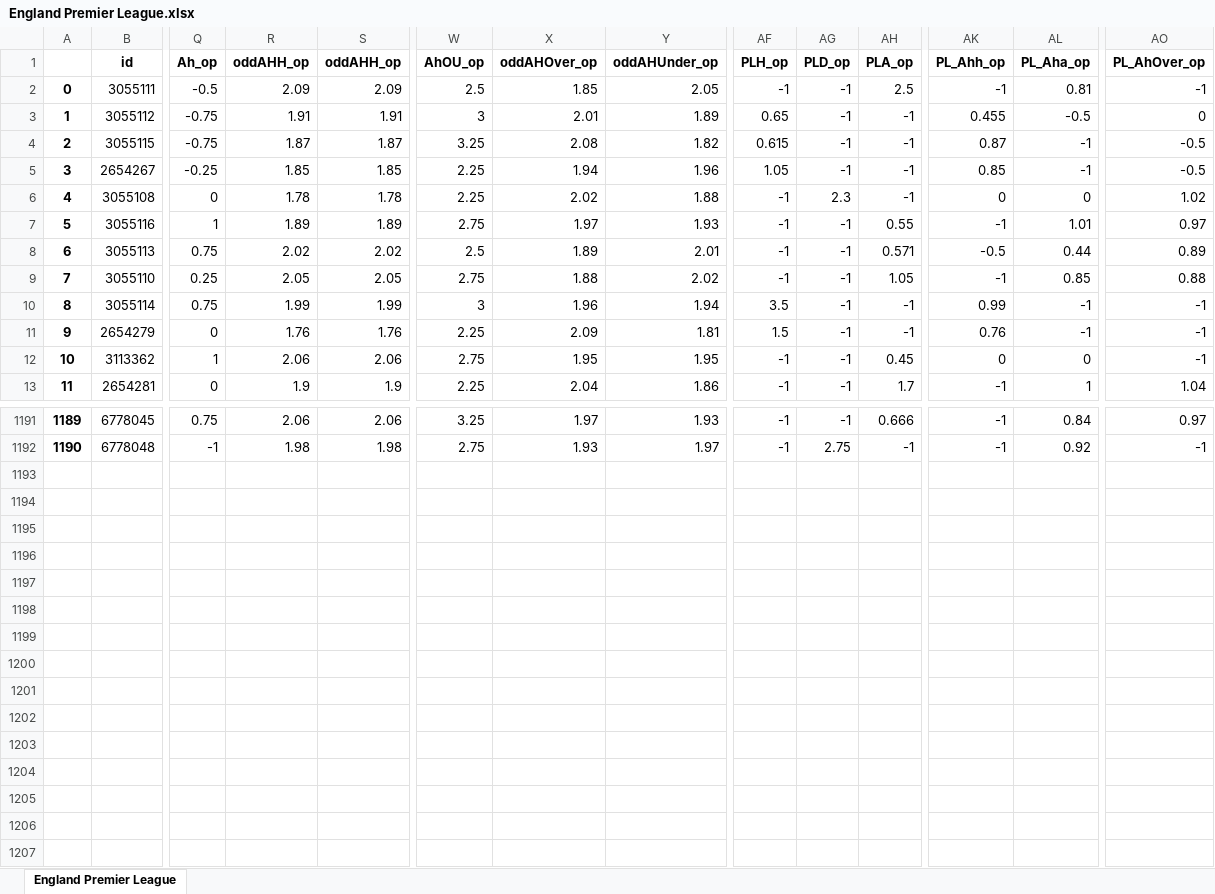
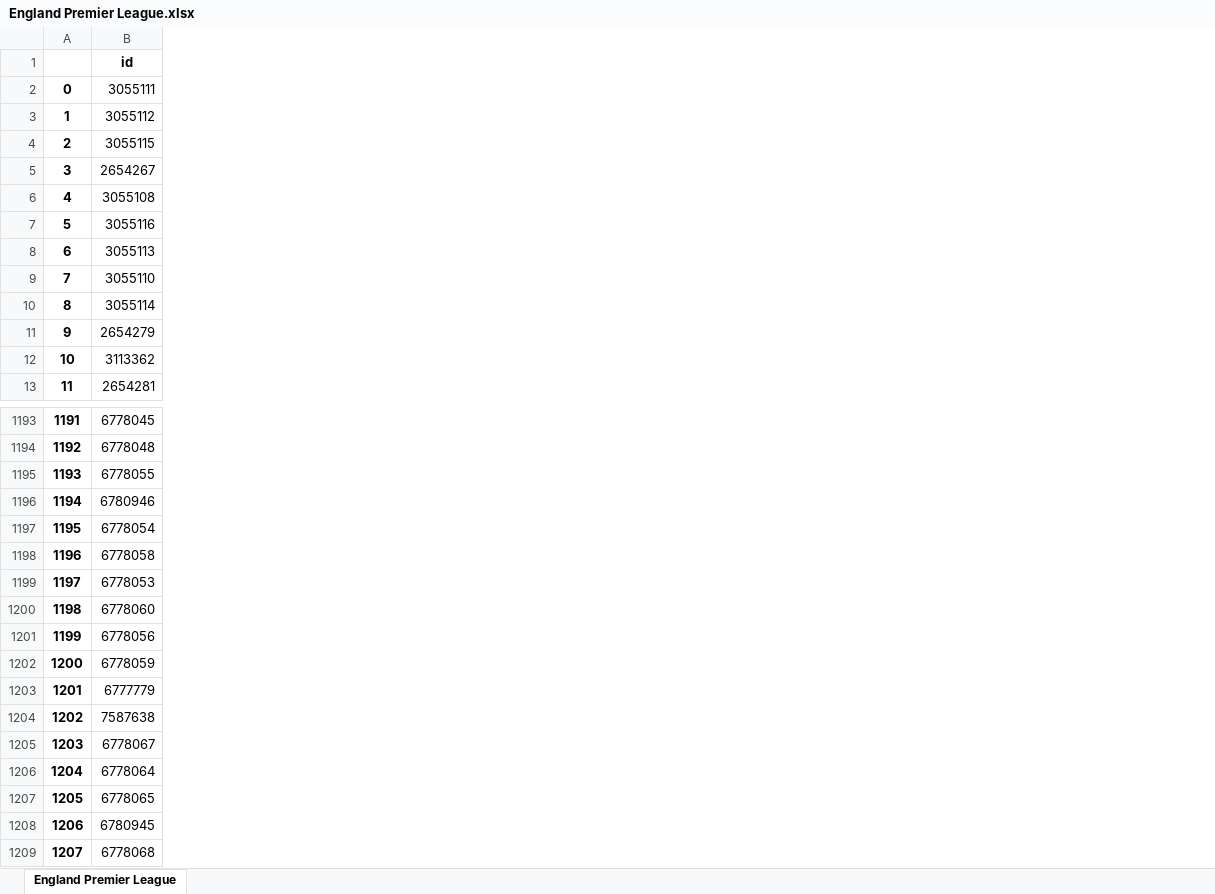
Before and after one commit to pedrogxbet/footdata, an Excel workbook: England Premier League/England Premier League.xlsx, sheet England Premier League, drawn as a sheet; only a part is shown, gaps mark what is left out; values as stored, in another font and other column widths than the file's, no borders; removed rows and columns are numbered as before the commit, all else as after; rows hold the shown columns only; the diff covers the shown part only; the diff names each change by its address in the sheet, - before the commit and + after, or states it on an @@ line.

```diff
--- a/England Premier League/England Premier League.xlsx (sheet England Premier League)
+++ b/England Premier League/England Premier League.xlsx (sheet England Premier League)
-column Q (Ah_op), rows 2-13: -0.5 | -0.75 | -0.75 | -0.25 | 0 | 1 | 0.75 | 0.25 | 0.75 | 0 | 1 | 0; rows 1191-1192: 0.75 | -1
-column R (oddAHH_op), rows 2-13: 2.09 | 1.91 | 1.87 | 1.85 | 1.78 | 1.89 | 2.02 | 2.05 | 1.99 | 1.76 | 2.06 | 1.9; rows 1191-1192: 2.06 | 1.98
-column S (oddAHH_op), rows 2-13: 2.09 | 1.91 | 1.87 | 1.85 | 1.78 | 1.89 | 2.02 | 2.05 | 1.99 | 1.76 | 2.06 | 1.9; rows 1191-1192: 2.06 | 1.98
-column W (AhOU_op), rows 2-13: 2.5 | 3 | 3.25 | 2.25 | 2.25 | 2.75 | 2.5 | 2.75 | 3 | 2.25 | 2.75 | 2.25; rows 1191-1192: 3.25 | 2.75
-column X (oddAHOver_op), rows 2-13: 1.85 | 2.01 | 2.08 | 1.94 | 2.02 | 1.97 | 1.89 | 1.88 | 1.96 | 2.09 | 1.95 | 2.04; rows 1191-1192: 1.97 | 1.93
-column Y (oddAHUnder_op), rows 2-13: 2.05 | 1.89 | 1.82 | 1.96 | 1.88 | 1.93 | 2.01 | 2.02 | 1.94 | 1.81 | 1.95 | 1.86; rows 1191-1192: 1.93 | 1.97
-column AF (PLH_op), rows 2-13: -1 | 0.65 | 0.615 | 1.05 | -1 | -1 | -1 | -1 | 3.5 | 1.5 | -1 | -1; rows 1191-1192: -1 | -1
-column AG (PLD_op), rows 2-13: -1 | -1 | -1 | -1 | 2.3 | -1 | -1 | -1 | -1 | -1 | -1 | -1; rows 1191-1192: -1 | 2.75
-column AH (PLA_op), rows 2-13: 2.5 | -1 | -1 | -1 | -1 | 0.55 | 0.571 | 1.05 | -1 | -1 | 0.45 | 1.7; rows 1191-1192: 0.666 | -1
-column AK (PL_Ahh_op), rows 2-13: -1 | 0.455 | 0.87 | 0.85 | 0 | -1 | -0.5 | -1 | 0.99 | 0.76 | 0 | -1; rows 1191-1192: -1 | -1
-column AL (PL_Aha_op), rows 2-13: 0.81 | -0.5 | -1 | -1 | 0 | 1.01 | 0.44 | 0.85 | -1 | -1 | 0 | 1; rows 1191-1192: 0.84 | 0.92
-column AO (PL_AhOver_op), rows 2-13: -1 | 0 | -0.5 | -0.5 | 1.02 | 0.97 | 0.89 | 0.88 | -1 | -1 | -1 | 1.04; rows 1191-1192: 0.97 | -1
@@ column A renumbered between rows 35 and 1194 @@
+row 1195: 1193 | 6778055
+row 1196: 1194 | 6780946
+row 1197: 1195 | 6778054
+row 1198: 1196 | 6778058
+row 1199: 1197 | 6778053
+row 1200: 1198 | 6778060
+row 1201: 1199 | 6778056
+row 1202: 1200 | 6778059
+row 1203: 1201 | 6777779
+row 1204: 1202 | 7587638
+row 1205: 1203 | 6778067
+row 1206: 1204 | 6778064
+row 1207: 1205 | 6778065
+row 1208: 1206 | 6780945
+row 1209: 1207 | 6778068
```
Also changed, not shown: 2 added rows, 231 moved rows and 1 removed column elsewhere in this sheet, Brazil Serie A/Brazil Serie A.xlsx, England Championship/England Championship.xlsx, 21 other files.
